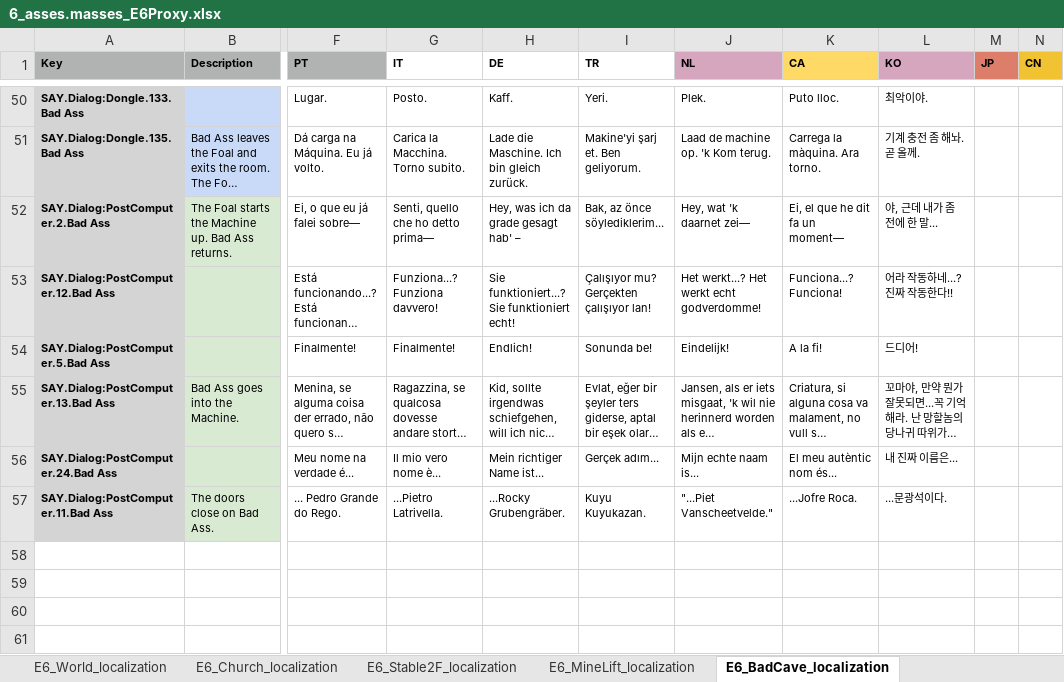
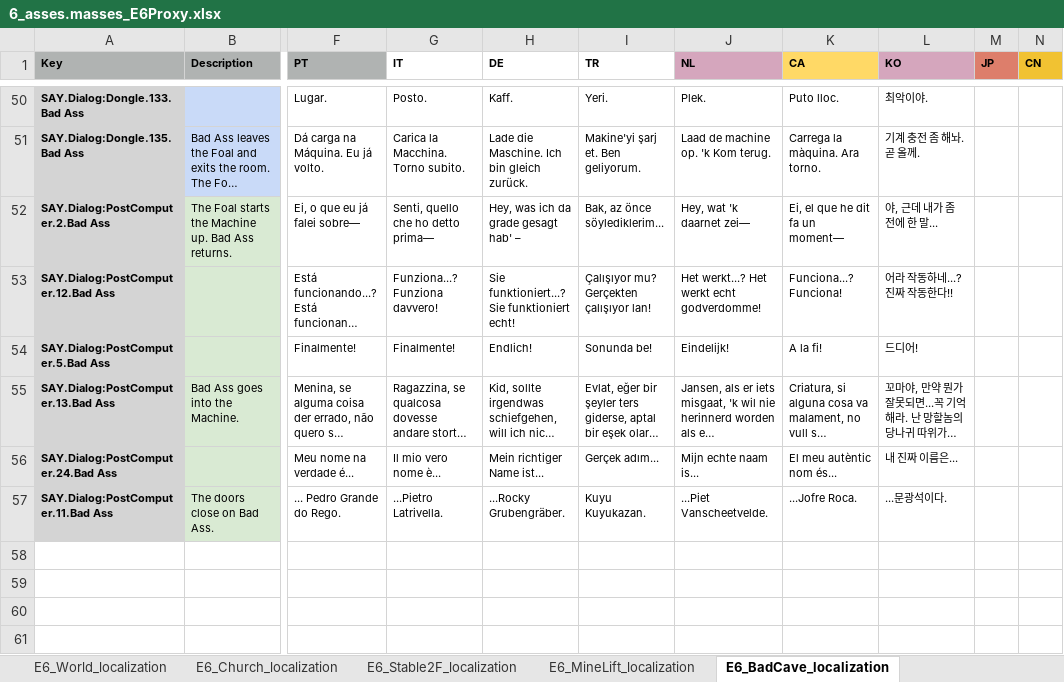
Before and after one commit to TomVDH/AM_FL_TRANS, an Excel workbook: excels/6_asses.masses_E6Proxy.xlsx, sheet E6_BadCave_localization, drawn as a sheet; only a part is shown, gaps mark what is left out; long unchanged cells end in …; values as stored, in another font and other column widths than the file's, no borders; conditional formats not drawn; the diff names each change by its address in the sheet, - before the commit and + after, or states it on an @@ line.

```diff
--- a/excels/6_asses.masses_E6Proxy.xlsx (sheet E6_BadCave_localization)
+++ b/excels/6_asses.masses_E6Proxy.xlsx (sheet E6_BadCave_localization)
-J57 (NL): "...Piet Vanscheetvelde."
+J57 (NL): ...Piet Vanscheetvelde.
```
Also changed, not shown: excels/0_asses.masses_Manager+Intermissions+E0Proxy.xlsx, excels/7_asses.masses_E7Proxy.xlsx, 3 other files.
